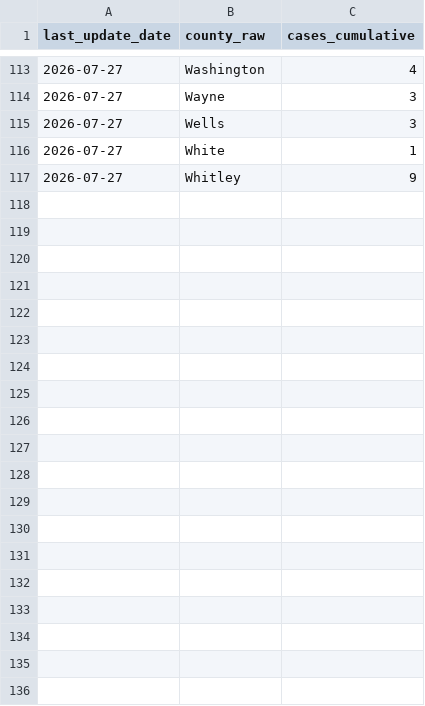
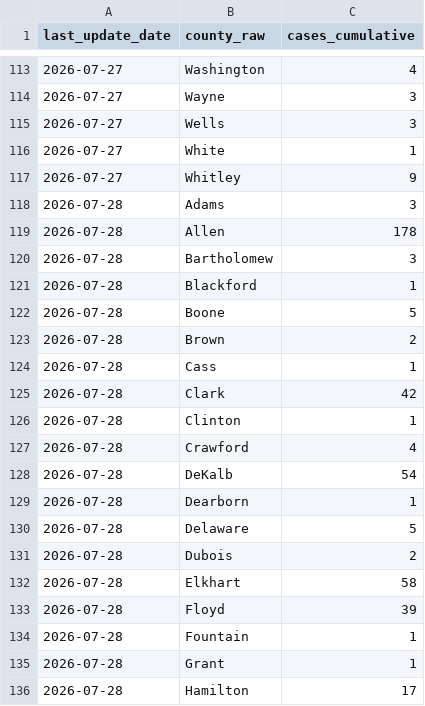
Before and after one commit to PopHIVE/cyclo-resources, a CSV file: data/in_cyclo/raw/in_cyclo_county_snapshots.csv, drawn as a sheet; only a part is shown, gaps mark what is left out; the diff covers the shown part only; the diff names each change by its address in the sheet, - before the commit and + after, or states it on an @@ line.

```diff
--- a/data/in_cyclo/raw/in_cyclo_county_snapshots.csv
+++ b/data/in_cyclo/raw/in_cyclo_county_snapshots.csv
+row 118: 2026-07-28 | Adams | 3
+row 119: 2026-07-28 | Allen | 178
+row 120: 2026-07-28 | Bartholomew | 3
+row 121: 2026-07-28 | Blackford | 1
+row 122: 2026-07-28 | Boone | 5
+row 123: 2026-07-28 | Brown | 2
+row 124: 2026-07-28 | Cass | 1
+row 125: 2026-07-28 | Clark | 42
+row 126: 2026-07-28 | Clinton | 1
+row 127: 2026-07-28 | Crawford | 4
+row 128: 2026-07-28 | DeKalb | 54
+row 129: 2026-07-28 | Dearborn | 1
+row 130: 2026-07-28 | Delaware | 5
+row 131: 2026-07-28 | Dubois | 2
+row 132: 2026-07-28 | Elkhart | 58
+row 133: 2026-07-28 | Floyd | 39
+row 134: 2026-07-28 | Fountain | 1
+row 135: 2026-07-28 | Grant | 1
+row 136: 2026-07-28 | Hamilton | 17
```
Also changed, not shown: 46 added rows elsewhere in this file, data/wv_cyclo/raw/wv_cyclo_county_snapshots.csv, 18 other files.
